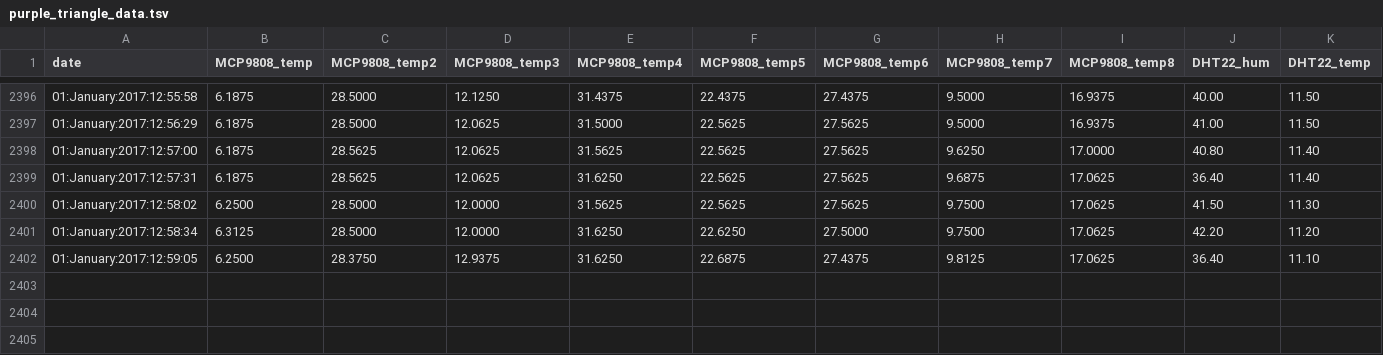
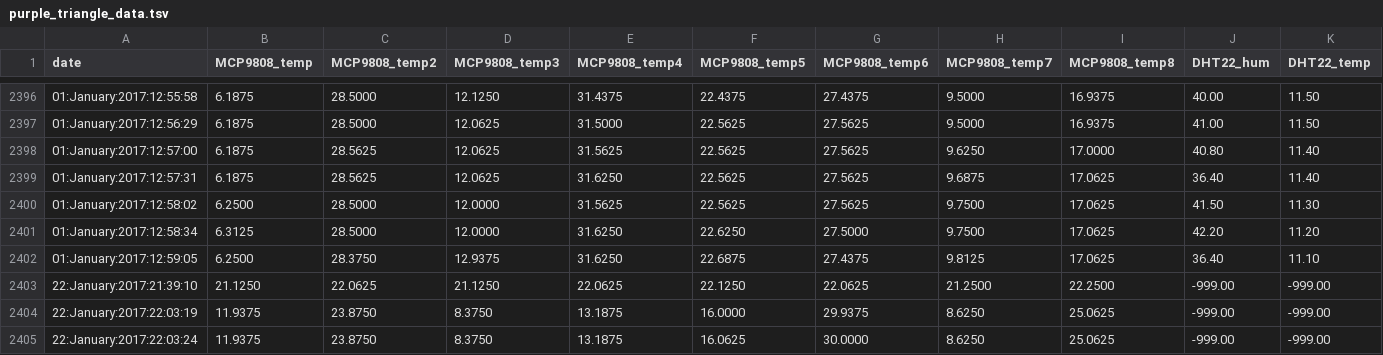
Before and after one commit to pi4bees/pi4science, a TSV file: purple_triangle_data.tsv, drawn as a sheet; only a part is shown, gaps mark what is left out.

Commit message:
updating data

```diff
--- a/purple_triangle_data.tsv
+++ b/purple_triangle_data.tsv
@@ -2402 +2402,4 @@ date	MCP9808_temp	MCP9808_temp2	MCP9808_temp3	MCP9808_temp4	MCP9808_temp5	MCP980
 01:January:2017:12:59:05	6.2500	28.3750	12.9375	31.6250	22.6875	27.4375	9.8125	17.0625	36.40	11.10
+22:January:2017:21:39:10	21.1250	22.0625	21.1250	22.0625	22.1250	22.0625	21.2500	22.2500	-999.00	-999.00
+22:January:2017:22:03:19	11.9375	23.8750	8.3750	13.1875	16.0000	29.9375	8.6250	25.0625	-999.00	-999.00
+22:January:2017:22:03:24	11.9375	23.8750	8.3750	13.1875	16.0625	30.0000	8.6250	25.0625	-999.00	-999.00
```
Also changed, not shown: 1 other file.
